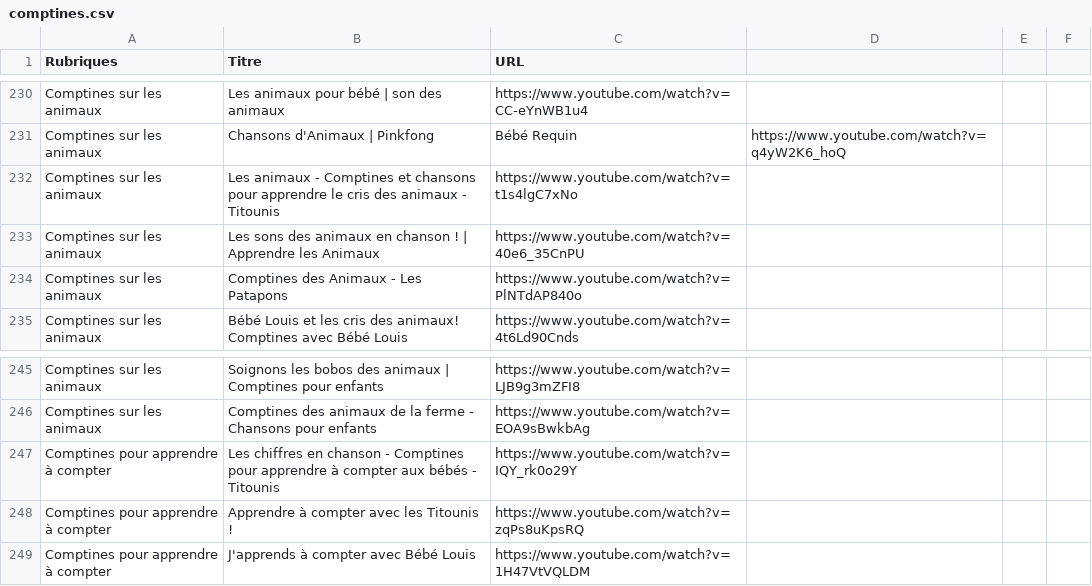
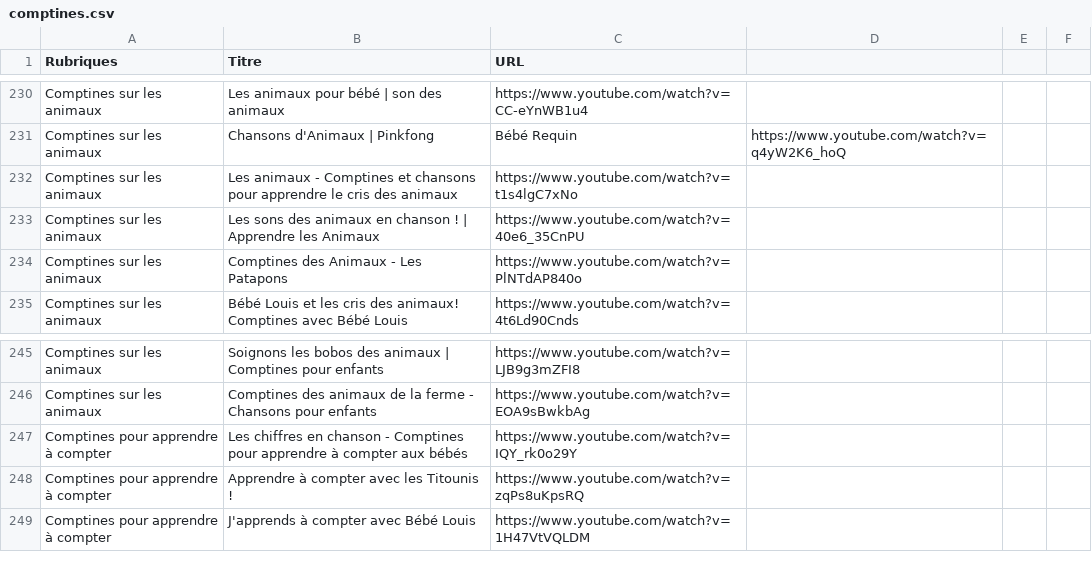
Before and after one commit to Carolussss/comptines1, a CSV file: comptines.csv, drawn as a sheet; only a part is shown, gaps mark what is left out; the diff covers the shown part only.

```diff
--- a/comptines.csv
+++ b/comptines.csv
@@ -231,3 +231,3 @@ Comptines sur les animaux,Les animaux pour bébé | son des animaux,https://www.
 Comptines sur les animaux,Chansons d'Animaux | Pinkfong, Bébé Requin,https://www.youtube.com/watch?v=q4yW2K6_hoQ
-Comptines sur les animaux,Les animaux - Comptines et chansons pour apprendre le cris des animaux - Titounis,https://www.youtube.com/watch?v=t1s4lgC7xNo
+Comptines sur les animaux,Les animaux - Comptines et chansons pour apprendre le cris des animaux,https://www.youtube.com/watch?v=t1s4lgC7xNo
 Comptines sur les animaux,Les sons des animaux en chanson ! | Apprendre les Animaux,https://www.youtube.com/watch?v=40e6_35CnPU
@@ -246,3 +246,3 @@ Comptines sur les animaux,Soignons les bobos des animaux | Comptines pour enfant
 Comptines sur les animaux,Comptines des animaux de la ferme - Chansons pour enfants,https://www.youtube.com/watch?v=EOA9sBwkbAg
-Comptines pour apprendre à compter,Les chiffres en chanson - Comptines pour apprendre à compter aux bébés - Titounis,https://www.youtube.com/watch?v=IQY_rk0o29Y
+Comptines pour apprendre à compter,Les chiffres en chanson - Comptines pour apprendre à compter aux bébés,https://www.youtube.com/watch?v=IQY_rk0o29Y
 Comptines pour apprendre à compter,Apprendre à compter avec les Titounis !,https://www.youtube.com/watch?v=zqPs8uKpsRQ
```
Also changed, not shown: 3 added rows, 6 removed rows and 7 edited cells elsewhere in this file.
